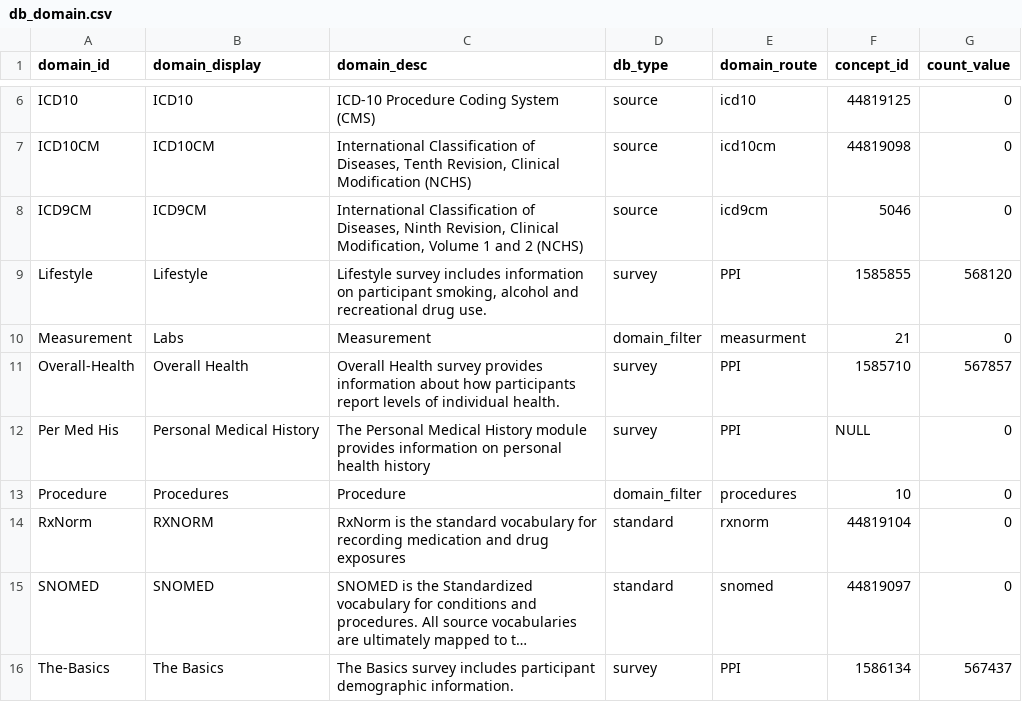
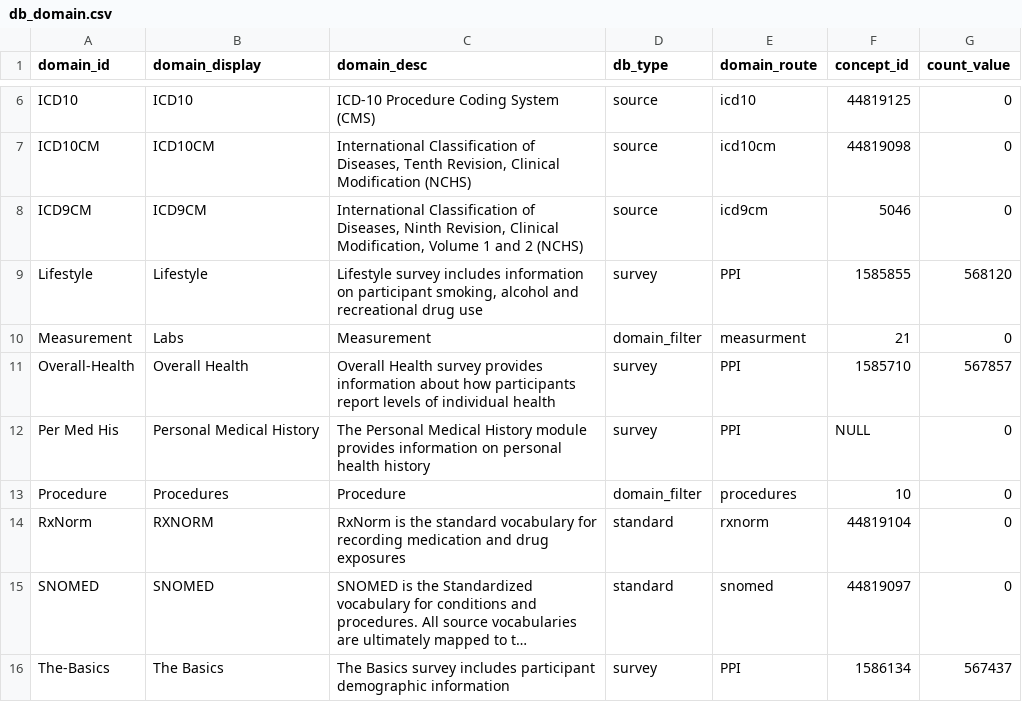
Before and after one commit to all-of-us/workbench, a CSV file: api/db-cdr/csv/db_domain.csv, drawn as a sheet; only a part is shown, gaps mark what is left out; long unchanged cells end in …; the diff names each change by its address in the sheet, - before the commit and + after, or states it on an @@ line.

```diff
--- a/api/db-cdr/csv/db_domain.csv
+++ b/api/db-cdr/csv/db_domain.csv
-C9 (domain_desc): …recreational drug use.
+C9 (domain_desc): …recreational drug use
-C11 (domain_desc): …of individual health.
+C11 (domain_desc): …of individual health
-C16 (domain_desc): …participant demographic information.
+C16 (domain_desc): …participant demographic information
```
Also changed, not shown: api/db-cdr/generate-cdr/csv/db_domain.csv, 10 other files.
